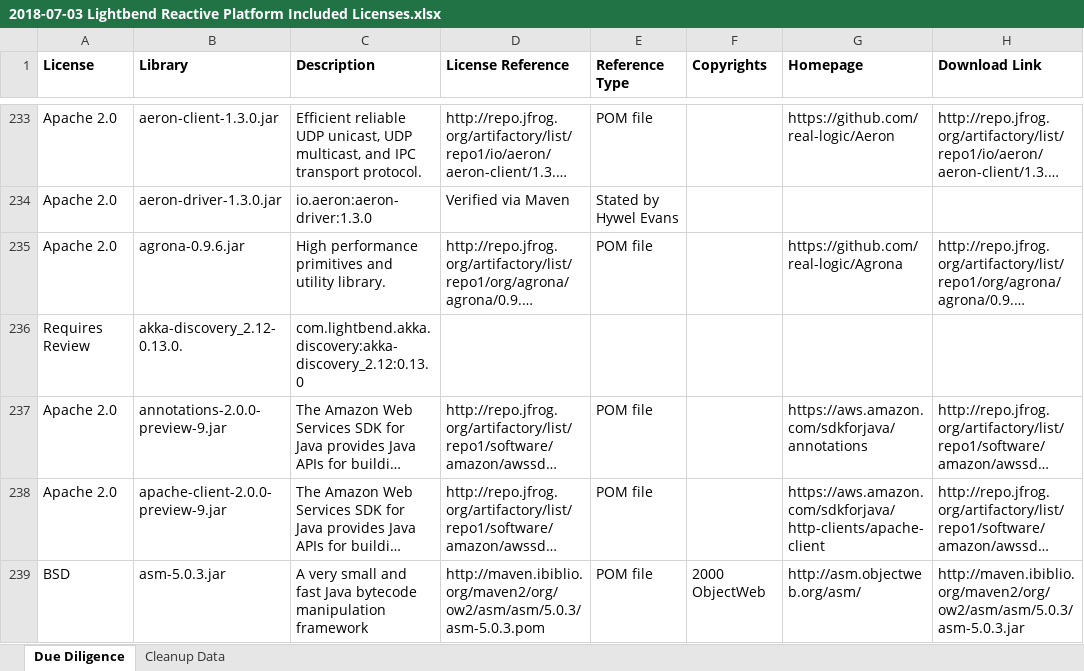
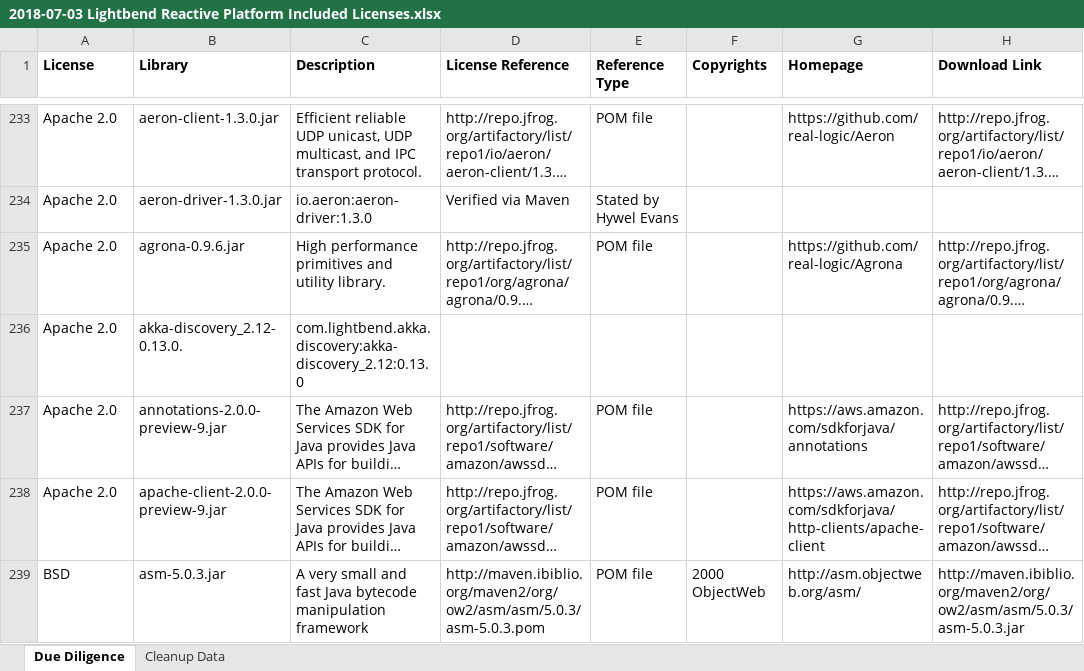
Before and after one commit to lightbend/Included-Licenses, an Excel workbook: 2018-07-03 Lightbend Reactive Platform Included Licenses.xlsx, sheet Due Diligence, drawn as a sheet; only a part is shown, gaps mark what is left out; long unchanged cells end in …; values as stored, in another font and other column widths than the file's, no borders; the diff names each change by its address in the sheet, - before the commit and + after, or states it on an @@ line.

Commit message:
Fixed "Requires Review" to correct license

```diff
--- a/2018-07-03 Lightbend Reactive Platform Included Licenses.xlsx (sheet Due Diligence)
+++ b/2018-07-03 Lightbend Reactive Platform Included Licenses.xlsx (sheet Due Diligence)
-A236 (License): Requires Review
+A236 (License): Apache 2.0
```
Also changed, not shown: 1 other file.
